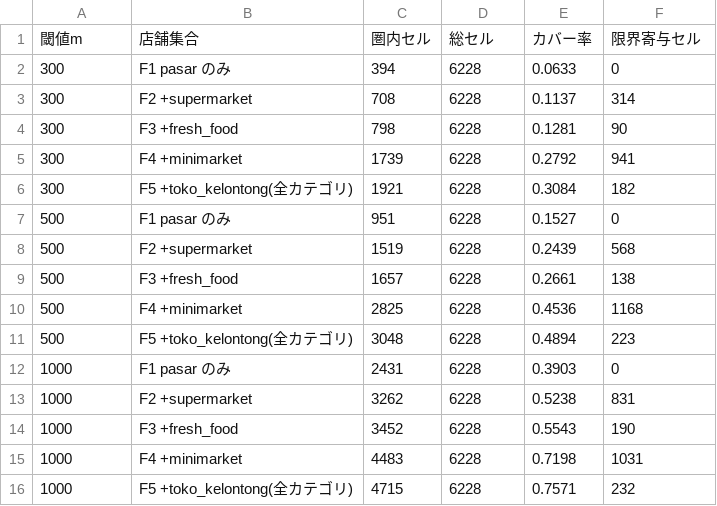
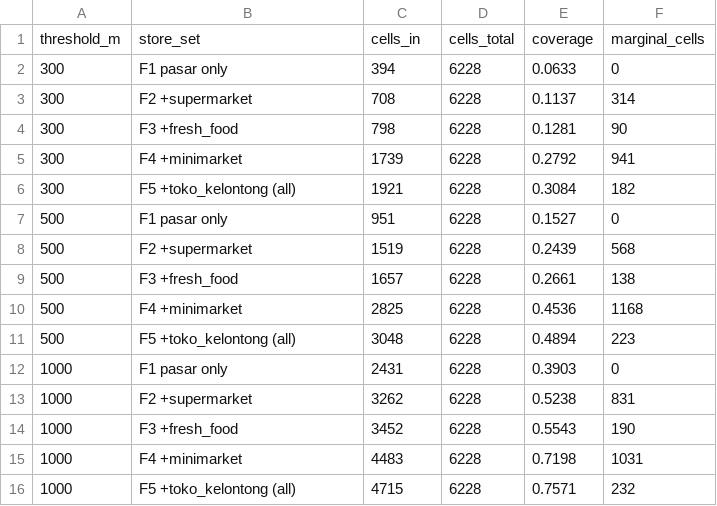
Before and after one commit to firmanhadi21/food-store-master, a CSV file: docs/semarang/verify_coverage-marginal-contribution.csv, drawn as a sheet.

```diff
--- a/docs/semarang/verify_coverage-marginal-contribution.csv
+++ b/docs/semarang/verify_coverage-marginal-contribution.csv
@@ -1,3 +1,3 @@
-閾値m,店舗集合,圏内セル,総セル,カバー率,限界寄与セル
-300,F1 pasar のみ,394,6228,0.0633,0
+threshold_m,store_set,cells_in,cells_total,coverage,marginal_cells
+300,F1 pasar only,394,6228,0.0633,0
 300,F2 +supermarket,708,6228,0.1137,314
@@ -5,4 +5,4 @@
 300,F4 +minimarket,1739,6228,0.2792,941
-300,F5 +toko_kelontong(全カテゴリ),1921,6228,0.3084,182
-500,F1 pasar のみ,951,6228,0.1527,0
+300,F5 +toko_kelontong (all),1921,6228,0.3084,182
+500,F1 pasar only,951,6228,0.1527,0
 500,F2 +supermarket,1519,6228,0.2439,568
@@ -10,4 +10,4 @@
 500,F4 +minimarket,2825,6228,0.4536,1168
-500,F5 +toko_kelontong(全カテゴリ),3048,6228,0.4894,223
-1000,F1 pasar のみ,2431,6228,0.3903,0
+500,F5 +toko_kelontong (all),3048,6228,0.4894,223
+1000,F1 pasar only,2431,6228,0.3903,0
 1000,F2 +supermarket,3262,6228,0.5238,831
@@ -15,2 +15,2 @@
 1000,F4 +minimarket,4483,6228,0.7198,1031
-1000,F5 +toko_kelontong(全カテゴリ),4715,6228,0.7571,232
+1000,F5 +toko_kelontong (all),4715,6228,0.7571,232
```
Also changed, not shown: 14 other files.
